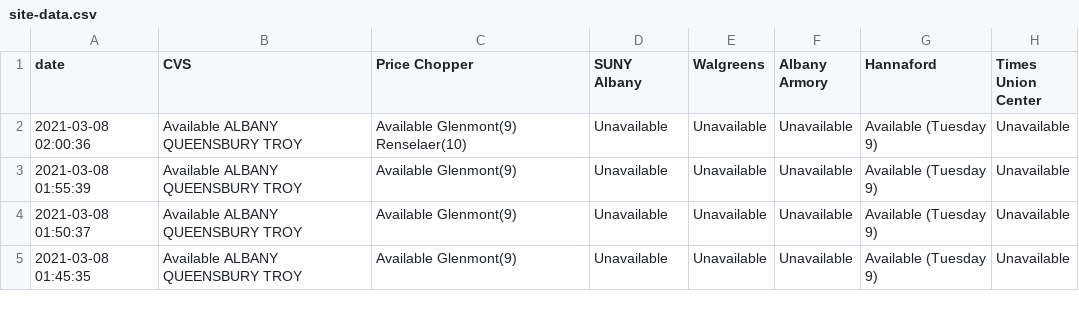
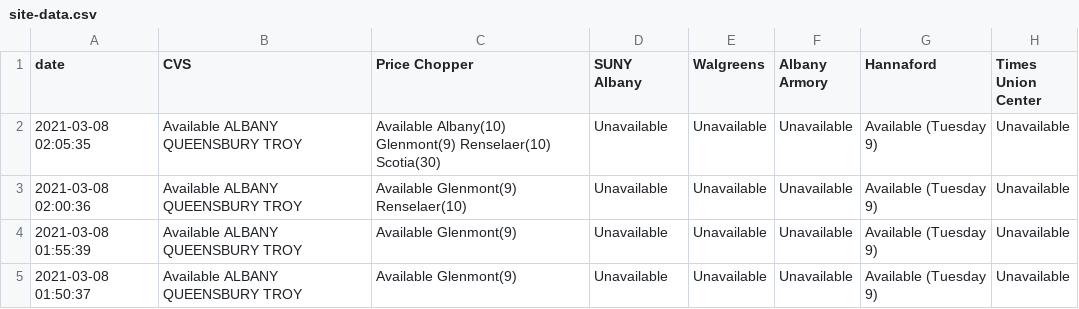
Before and after one commit to CapitalRegionVaccine/CapitalRegionVaccine, a CSV file: data/site-data.csv, drawn as a sheet; only a part is shown; the shorter side is filled out with more unchanged rows.

```diff
--- a/data/site-data.csv
+++ b/data/site-data.csv
@@ -1,2 +1,3 @@
 date,CVS,Price Chopper,SUNY Albany,Walgreens,Albany Armory,Hannaford,Times Union Center
+2021-03-08 02:05:35,Available ALBANY QUEENSBURY TROY ,Available Albany(10) Glenmont(9) Renselaer(10) Scotia(30),Unavailable,Unavailable,Unavailable,Available (Tuesday 9),Unavailable
 2021-03-08 02:00:36,Available ALBANY QUEENSBURY TROY ,Available Glenmont(9) Renselaer(10),Unavailable,Unavailable,Unavailable,Available (Tuesday 9),Unavailable
```
Also changed, not shown: 1 other file.
